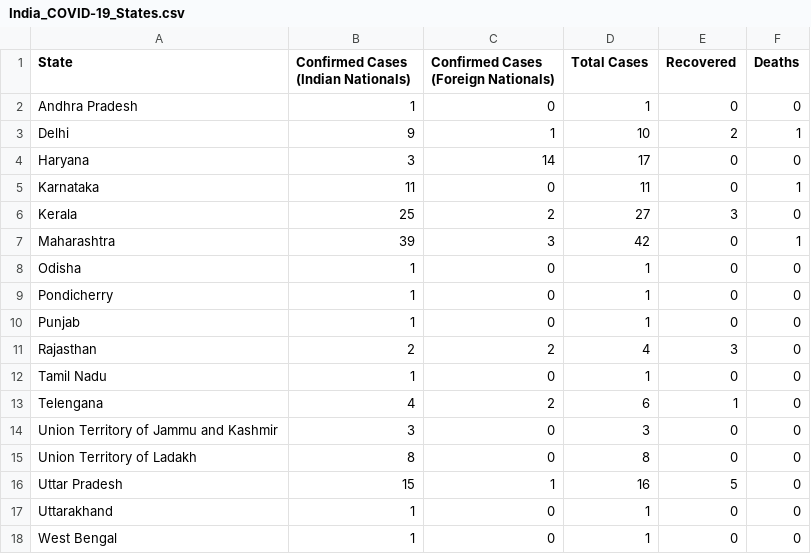
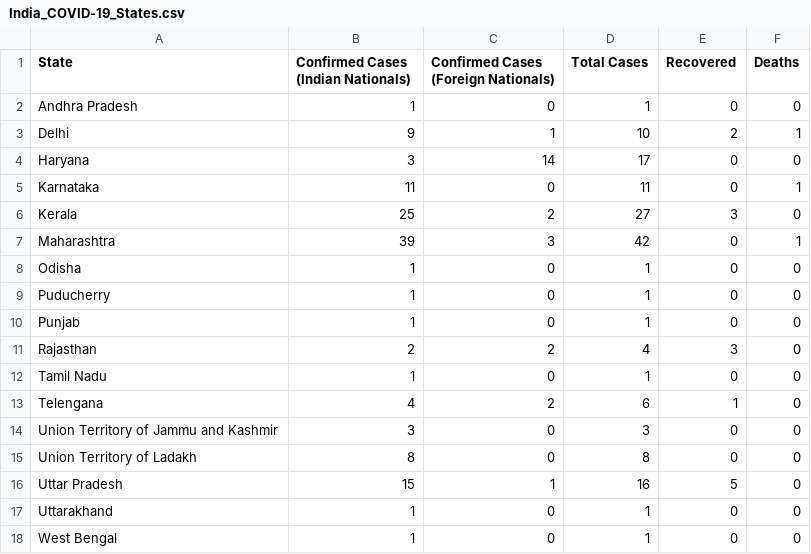
Before and after one commit to apricotsolutions/COVID-19, a CSV file: India_COVID-19_States.csv, drawn as a sheet.

Commit message:
Update India_COVID-19_States.csv

```diff
--- a/India_COVID-19_States.csv
+++ b/India_COVID-19_States.csv
@@ -8,3 +8,3 @@ Maharashtra,39,3,42,0,1
 Odisha,1,0,1,0,0
-Pondicherry,1,0,1,0,0
+Puducherry,1,0,1,0,0
 Punjab,1,0,1,0,0
```
